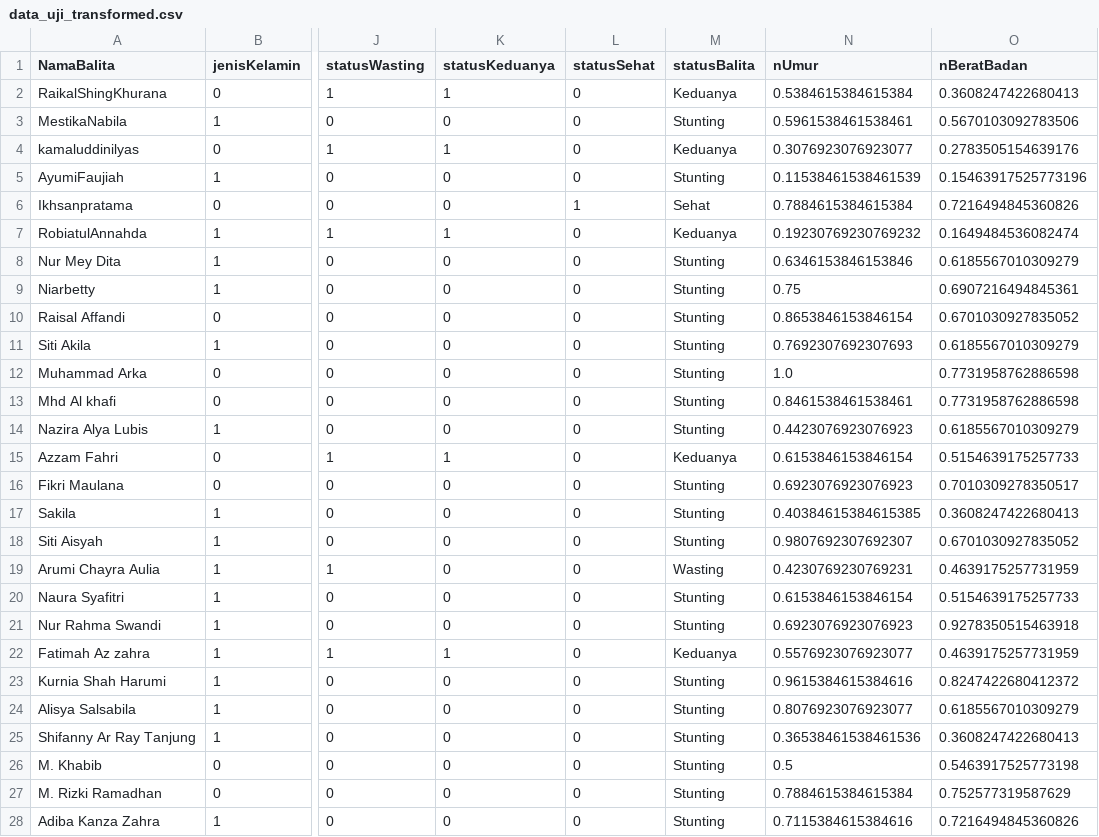
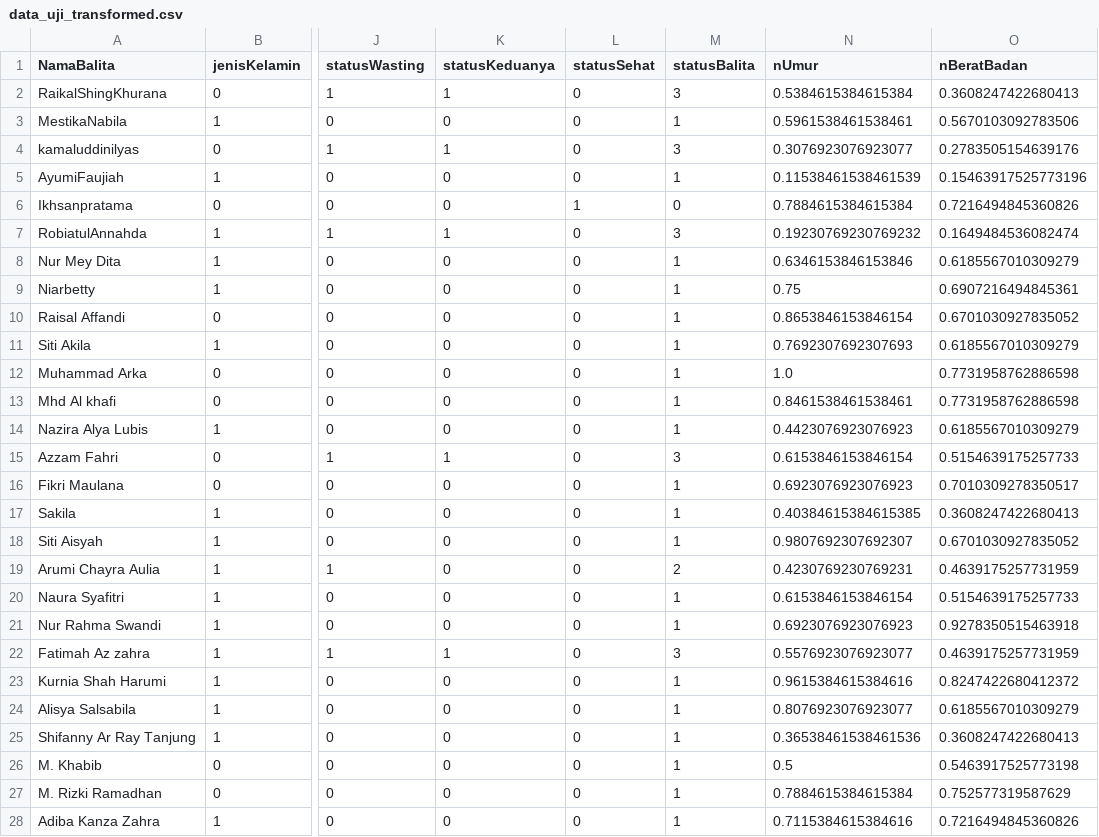
Before and after one commit to ChokitoHaskar/Project_ANN, a CSV file: Pre-Processing/reduction_data/data_uji_transformed.csv, drawn as a sheet; only a part is shown, gaps mark what is left out; the diff covers the shown part only; the diff names each change by its address in the sheet, - before the commit and + after, or states it on an @@ line.

Commit message:
correcting_datasets

```diff
--- a/Pre-Processing/reduction_data/data_uji_transformed.csv
+++ b/Pre-Processing/reduction_data/data_uji_transformed.csv
-M2 (statusBalita): Keduanya
+M2 (statusBalita): 3
-M3 (statusBalita): Stunting
+M3 (statusBalita): 1
-M4 (statusBalita): Keduanya
+M4 (statusBalita): 3
-M5 (statusBalita): Stunting
+M5 (statusBalita): 1
-M6 (statusBalita): Sehat
+M6 (statusBalita): 0
-M7 (statusBalita): Keduanya
+M7 (statusBalita): 3
-M8:M14 (statusBalita): Stunting
+M8:M14 (statusBalita): 1
-M15 (statusBalita): Keduanya
+M15 (statusBalita): 3
-M16:M18 (statusBalita): Stunting
+M16:M18 (statusBalita): 1
-M19 (statusBalita): Wasting
+M19 (statusBalita): 2
-M20:M21 (statusBalita): Stunting
+M20:M21 (statusBalita): 1
-M22 (statusBalita): Keduanya
+M22 (statusBalita): 3
-M23:M28 (statusBalita): Stunting
+M23:M28 (statusBalita): 1
```
Also changed, not shown: 158 edited cells elsewhere in this file, 1 other file.
